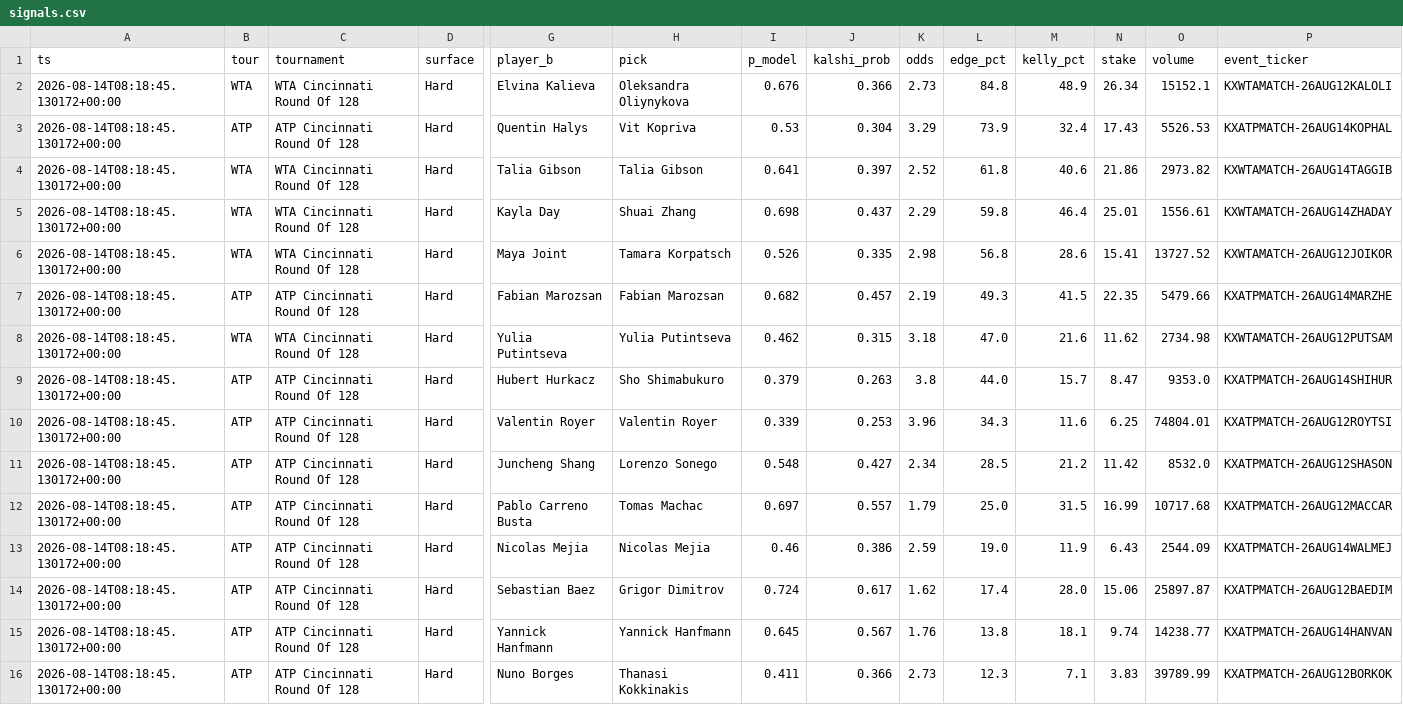
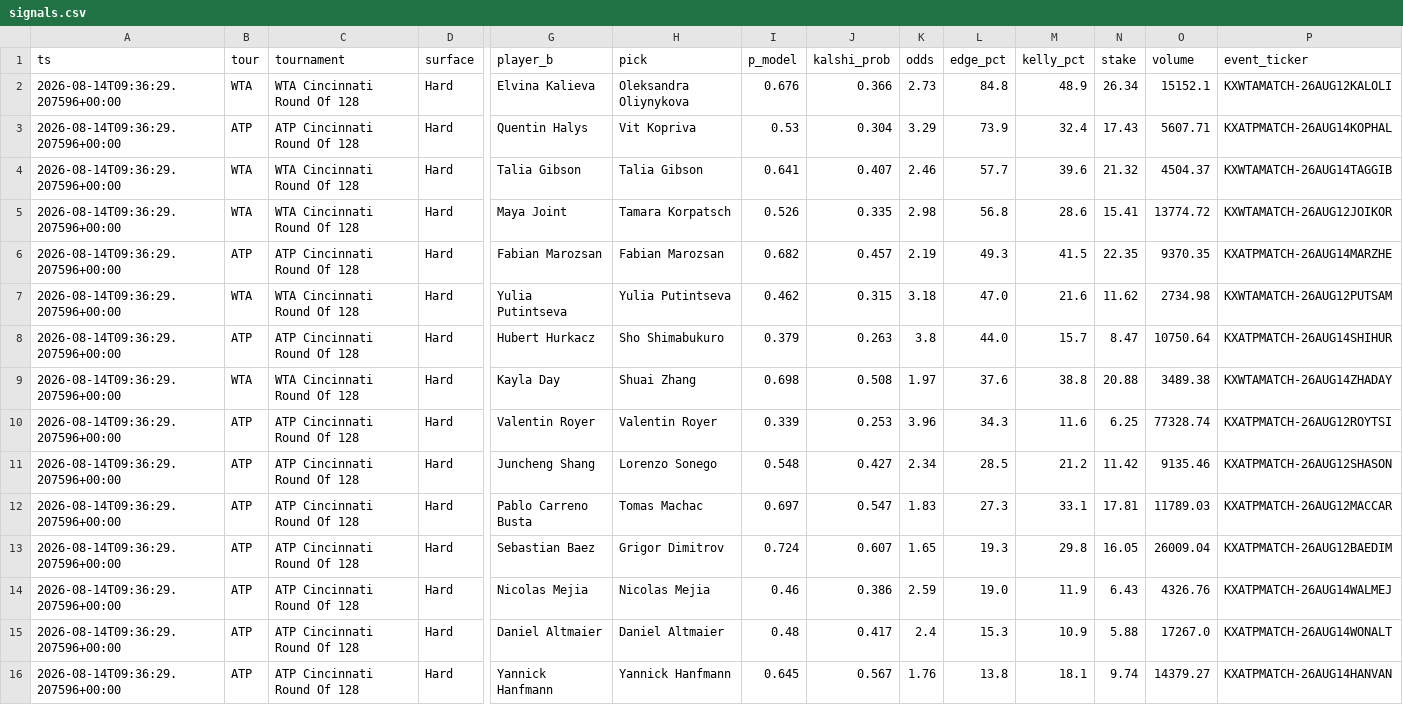
Before and after one commit to JorgeCampe/tennis-signals-bot, a CSV file: tennis_signals_bot/data/signals.csv, drawn as a sheet; only a part is shown, gaps mark what is left out; removed rows and columns are numbered as before the commit, all else as after; rows hold the shown columns only; the diff covers the shown part only; the diff names each change by its address in the sheet, - before the commit and + after, or states it on an @@ line.

```diff
--- a/tennis_signals_bot/data/signals.csv
+++ b/tennis_signals_bot/data/signals.csv
-A2:A4 (ts): 2026-08-14T08:18:45.130172+00:00
+A2:A4 (ts): 2026-08-14T09:36:29.207596+00:00
-O3 (volume): 5526.53
+O3 (volume): 5607.71
-J4 (kalshi_prob): 0.397
+J4 (kalshi_prob): 0.407
-K4 (odds): 2.52
+K4 (odds): 2.46
-L4 (edge_pct): 61.8
+L4 (edge_pct): 57.7
-M4 (kelly_pct): 40.6
+M4 (kelly_pct): 39.6
-N4 (stake): 21.86
+N4 (stake): 21.32
-O4 (volume): 2973.82
+O4 (volume): 4504.37
-row 5: 2026-08-14T08:18:45.130172+00:00 | WTA | WTA Cincinnati Round Of 128 | Hard | Kayla Day | Shuai Zhang | 0.698 | 0.437 | 2.29 | 59.8 | 46.4 | 25.01 | 1556.61 | KXWTAMATCH-26AUG14ZHADAY
-A5:A8 (ts): 2026-08-14T08:18:45.130172+00:00
+A5:A8 (ts): 2026-08-14T09:36:29.207596+00:00
-O5 (volume): 13727.52
+O5 (volume): 13774.72
-O6 (volume): 5479.66
+O6 (volume): 9370.35
-O8 (volume): 9353.0
+O8 (volume): 10750.64
+row 9: 2026-08-14T09:36:29.207596+00:00 | WTA | WTA Cincinnati Round Of 128 | Hard | Kayla Day | Shuai Zhang | 0.698 | 0.508 | 1.97 | 37.6 | 38.8 | 20.88 | 3489.38 | KXWTAMATCH-26AUG14ZHADAY
-A10:A12 (ts): 2026-08-14T08:18:45.130172+00:00
+A10:A12 (ts): 2026-08-14T09:36:29.207596+00:00
-O10 (volume): 74804.01
+O10 (volume): 77328.74
-O11 (volume): 8532.0
+O11 (volume): 9135.46
-J12 (kalshi_prob): 0.557
+J12 (kalshi_prob): 0.547
-K12 (odds): 1.79
+K12 (odds): 1.83
-L12 (edge_pct): 25.0
+L12 (edge_pct): 27.3
-M12 (kelly_pct): 31.5
+M12 (kelly_pct): 33.1
-N12 (stake): 16.99
+N12 (stake): 17.81
-O12 (volume): 10717.68
+O12 (volume): 11789.03
+row 13: 2026-08-14T09:36:29.207596+00:00 | ATP | ATP Cincinnati Round Of 128 | Hard | Sebastian Baez | Grigor Dimitrov | 0.724 | 0.607 | 1.65 | 19.3 | 29.8 | 16.05 | 26009.04 | KXATPMATCH-26AUG12BAEDIM
-A14 (ts): 2026-08-14T08:18:45.130172+00:00
+A14 (ts): 2026-08-14T09:36:29.207596+00:00
-O14 (volume): 2544.09
+O14 (volume): 4326.76
-row 14: 2026-08-14T08:18:45.130172+00:00 | ATP | ATP Cincinnati Round Of 128 | Hard | Sebastian Baez | Grigor Dimitrov | 0.724 | 0.617 | 1.62 | 17.4 | 28.0 | 15.06 | 25897.87 | KXATPMATCH-26AUG12BAEDIM
+row 15: 2026-08-14T09:36:29.207596+00:00 | ATP | ATP Cincinnati Round Of 128 | Hard | Daniel Altmaier | Daniel Altmaier | 0.48 | 0.417 | 2.4 | 15.3 | 10.9 | 5.88 | 17267.0 | KXATPMATCH-26AUG14WONALT
-A16 (ts): 2026-08-14T08:18:45.130172+00:00
+A16 (ts): 2026-08-14T09:36:29.207596+00:00
-O16 (volume): 14238.77
+O16 (volume): 14379.27
-row 16: 2026-08-14T08:18:45.130172+00:00 | ATP | ATP Cincinnati Round Of 128 | Hard | Nuno Borges | Thanasi Kokkinakis | 0.411 | 0.366 | 2.73 | 12.3 | 7.1 | 3.83 | 39789.99 | KXATPMATCH-26AUG12BORKOK
```
Also changed, not shown: 3 added rows, 1 removed row and 6 edited cells elsewhere in this file, tennis_signals_bot/data/equity.csv, tennis_signals_bot/data/positions.csv, 2 other files.
